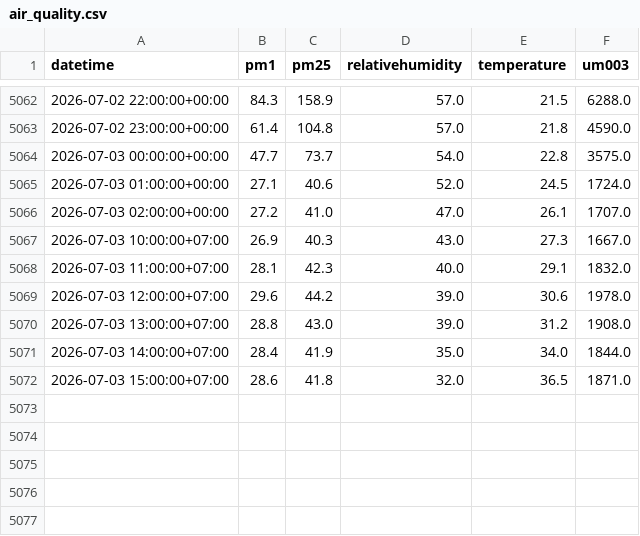
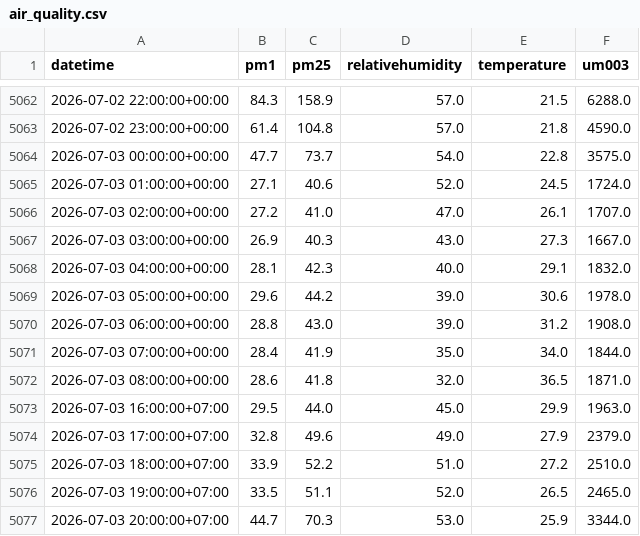
Before and after one commit to Izz5125/MLOps-Air_Quality_Prediction, a CSV file: data/raw/air_quality.csv, drawn as a sheet; only a part is shown, gaps mark what is left out.

```diff
--- a/data/raw/air_quality.csv
+++ b/data/raw/air_quality.csv
@@ -5066,7 +5066,12 @@ datetime,pm1,pm25,relativehumidity,temperature,um003
 2026-07-03 02:00:00+00:00,27.2,41.0,47.0,26.1,1707.0
-2026-07-03 10:00:00+07:00,26.9,40.3,43.0,27.3,1667.0
-2026-07-03 11:00:00+07:00,28.1,42.3,40.0,29.1,1832.0
-2026-07-03 12:00:00+07:00,29.6,44.2,39.0,30.6,1978.0
-2026-07-03 13:00:00+07:00,28.8,43.0,39.0,31.2,1908.0
-2026-07-03 14:00:00+07:00,28.4,41.9,35.0,34.0,1844.0
-2026-07-03 15:00:00+07:00,28.6,41.8,32.0,36.5,1871.0
+2026-07-03 03:00:00+00:00,26.9,40.3,43.0,27.3,1667.0
+2026-07-03 04:00:00+00:00,28.1,42.3,40.0,29.1,1832.0
+2026-07-03 05:00:00+00:00,29.6,44.2,39.0,30.6,1978.0
+2026-07-03 06:00:00+00:00,28.8,43.0,39.0,31.2,1908.0
+2026-07-03 07:00:00+00:00,28.4,41.9,35.0,34.0,1844.0
+2026-07-03 08:00:00+00:00,28.6,41.8,32.0,36.5,1871.0
+2026-07-03 16:00:00+07:00,29.5,44.0,45.0,29.9,1963.0
+2026-07-03 17:00:00+07:00,32.8,49.6,49.0,27.9,2379.0
+2026-07-03 18:00:00+07:00,33.9,52.2,51.0,27.2,2510.0
+2026-07-03 19:00:00+07:00,33.5,51.1,52.0,26.5,2465.0
+2026-07-03 20:00:00+07:00,44.7,70.3,53.0,25.9,3344.0
```
Also changed, not shown: data/processed/processed_data.csv, 1 other file.
